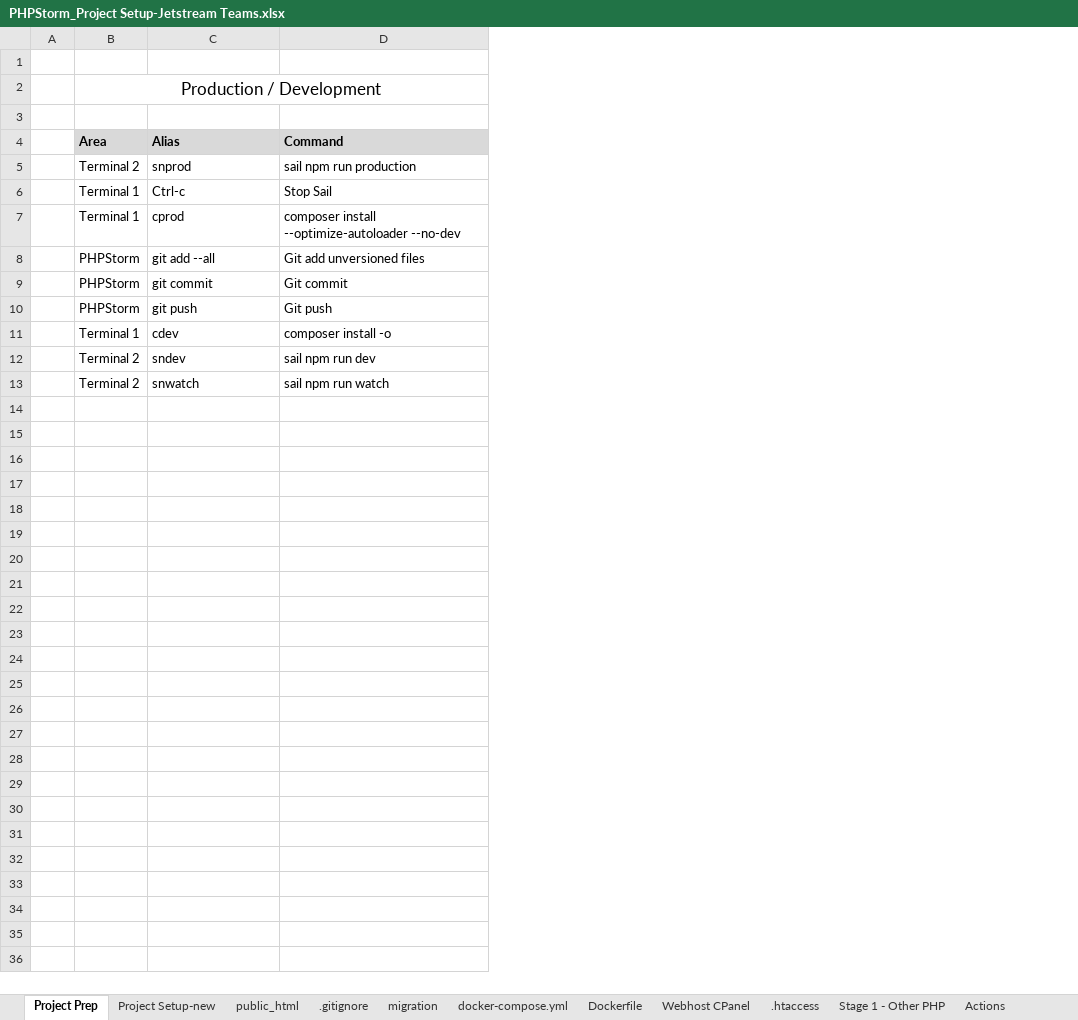
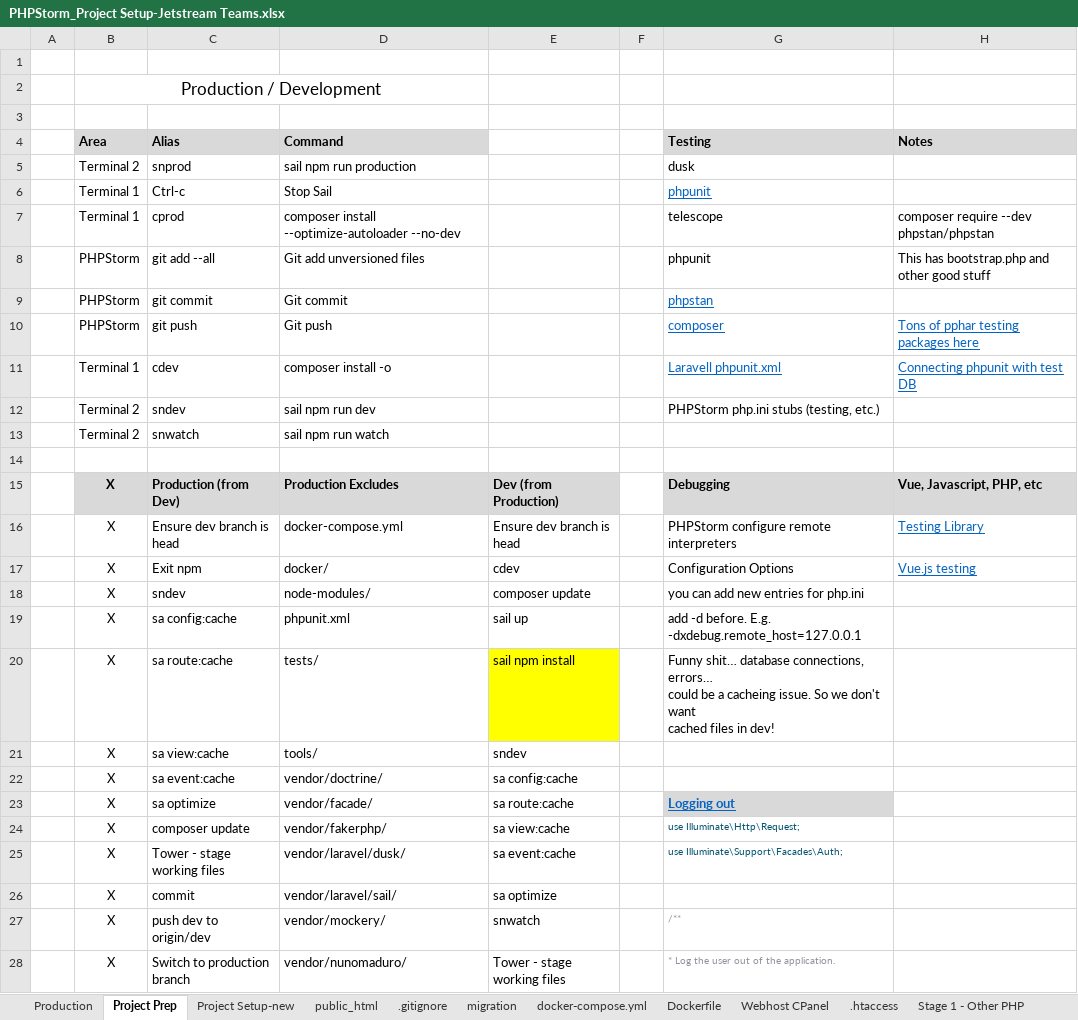
Before and after one commit to GeorgeBroIV/Laravel, an Excel workbook: PHPStorm_Project Setup-Jetstream Teams.xlsx, sheet Project Prep, drawn as a sheet; only a part is shown; values as stored, in another font and other column widths than the file's, no borders; ↵ is a line break in a cell; the diff covers the shown part only; the diff names each change by its address in the sheet, - before the commit and + after, or states it on an @@ line.

```diff
--- a/PHPStorm_Project Setup-Jetstream Teams.xlsx (sheet Project Prep)
+++ b/PHPStorm_Project Setup-Jetstream Teams.xlsx (sheet Project Prep)
+sheet tab: Production
+column E, empty
+column F, empty
+column G (Testing), rows 5-12: dusk | phpunit | telescope | phpunit | phpstan | composer | Laravell phpunit.xml | PHPStorm php.ini stubs (testing, etc.)
+column H (Notes), rows 7-11: composer require --dev phpstan/phpstan | This has bootstrap.php and other good stuff |  | Tons of pphar testing packages here | Connecting phpunit with test DB
+row 14: (empty)
+row 15:  | X | Production (from Dev) | Production Excludes | Dev (from Production) |  | Debugging | Vue, Javascript, PHP, etc
+row 16:  | X | Ensure dev branch is head | docker-compose.yml | Ensure dev branch is head |  | PHPStorm configure remote interpreters | Testing Library
+row 17:  | X | Exit npm | docker/ | cdev |  | Configuration Options | Vue.js testing
+row 18:  | X | sndev | node-modules/ | composer update |  | you can add new entries for php.ini
+row 19:  | X | sa config:cache | phpunit.xml | sail up |  | add -d before. E.g. -dxdebug.remote_host=127.0.0.1
+row 20:  | X | sa route:cache | tests/ | sail npm install |  | Funny shit… database connections, errors… ↵ could be a cacheing issue. So we don't want ↵ cached files in dev!
+row 21:  | X | sa view:cache | tools/ | sndev
+row 22:  | X | sa event:cache | vendor/doctrine/ | sa config:cache
+row 23:  | X | sa optimize | vendor/facade/ | sa route:cache |  | Logging out
+row 24:  | X | composer update | vendor/fakerphp/ | sa view:cache |  | use Illuminate\Http\Request;
+row 25:  | X | Tower - stage working files | vendor/laravel/dusk/ | sa event:cache |  | use Illuminate\Support\Facades\Auth;
+row 26:  | X | commit | vendor/laravel/sail/ | sa optimize
+row 27:  | X | push dev to origin/dev | vendor/mockery/ | snwatch |  | /**
+row 28:  | X | Switch to production branch | vendor/nunomaduro/ | Tower - stage working files |  | * Log the user out of the application.
```
Also changed, not shown: 17 added rows elsewhere in this sheet, sheet docker-compose.yml, sheet public_html, sheet Project Setup-new, sheet Dockerfile, sheet .gitignore, sheet Stage 2 - Vue, 25 other files.
